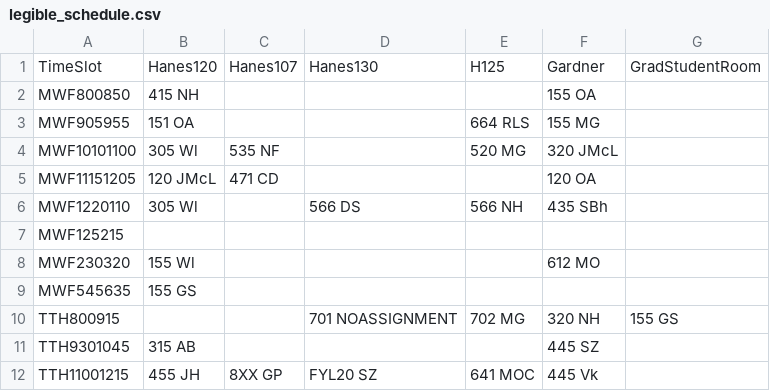
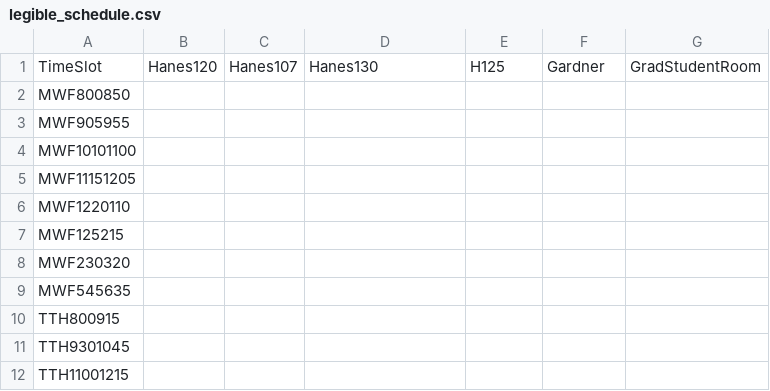
Before and after one commit to Arden-Feldt/STOR-Scheduler, a CSV file: src/main/Schedule/legible_schedule.csv, drawn as a sheet; only a part is shown; the diff covers the shown part only.

```diff
--- a/src/main/Schedule/legible_schedule.csv
+++ b/src/main/Schedule/legible_schedule.csv
@@ -1,12 +1,12 @@
 TimeSlot,Hanes120,Hanes107,Hanes130,H125,Gardner,GradStudentRoom
-MWF800850,415 NH,,,,155 OA,
-MWF905955,151 OA,,,664 RLS,155 MG,
-MWF10101100,305 Wl,535 NF,,520 MG,320 JMcL,
-MWF11151205,120 JMcL,471 CD,,,120 OA,
-MWF1220110,305 Wl,,566 DS,566 NH,435 SBh,
+MWF800850,,,,,,
+MWF905955,,,,,,
+MWF10101100,,,,,,
+MWF11151205,,,,,,
+MWF1220110,,,,,,
 MWF125215,,,,,,
-MWF230320,155 Wl,,,,612 MO,
-MWF545635,155 GS,,,,,
-TTH800915,,,701 NOASSIGNMENT,702 MG,320 NH,155 GS
-TTH9301045,315 AB,,,,445 SZ,
-TTH11001215,455 JH,8XX GP,FYL20 SZ,641 MOC,445 Vk,
+MWF230320,,,,,,
+MWF545635,,,,,,
+TTH800915,,,,,,
+TTH9301045,,,,,,
+TTH11001215,,,,,,
```
Also changed, not shown: 3 removed rows and 14 edited cells elsewhere in this file, 10 other files.
